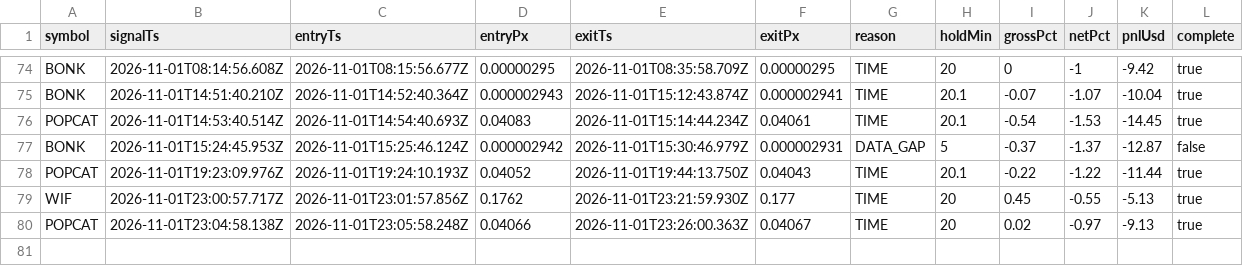
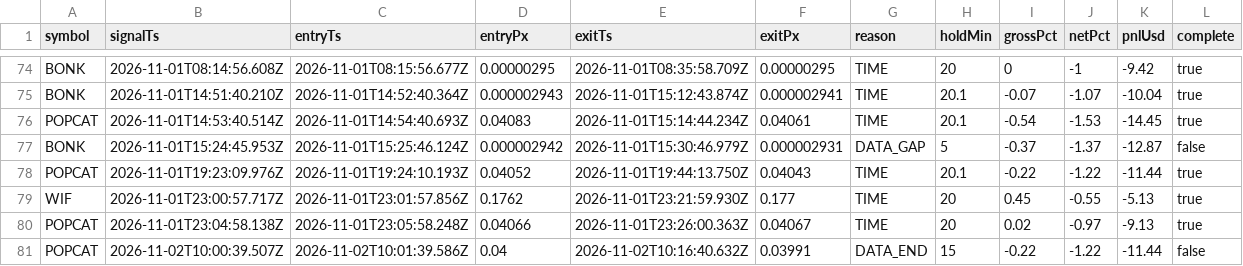
Before and after one commit to jyofst/jyofst.github.io, a CSV file: sim/trades.csv, drawn as a sheet; only a part is shown, gaps mark what is left out.

```diff
--- a/sim/trades.csv
+++ b/sim/trades.csv
@@ -80 +80,2 @@ WIF,2026-11-01T23:00:57.717Z,2026-11-01T23:01:57.856Z,0.1762,2026-11-01T23:21:59
 POPCAT,2026-11-01T23:04:58.138Z,2026-11-01T23:05:58.248Z,0.04066,2026-11-01T23:26:00.363Z,0.04067,TIME,20,0.02,-0.97,-9.13,true
+POPCAT,2026-11-02T10:00:39.507Z,2026-11-02T10:01:39.586Z,0.04,2026-11-02T10:16:40.632Z,0.03991,DATA_END,15,-0.22,-1.22,-11.44,false
```
Also changed, not shown: 4 other files.
